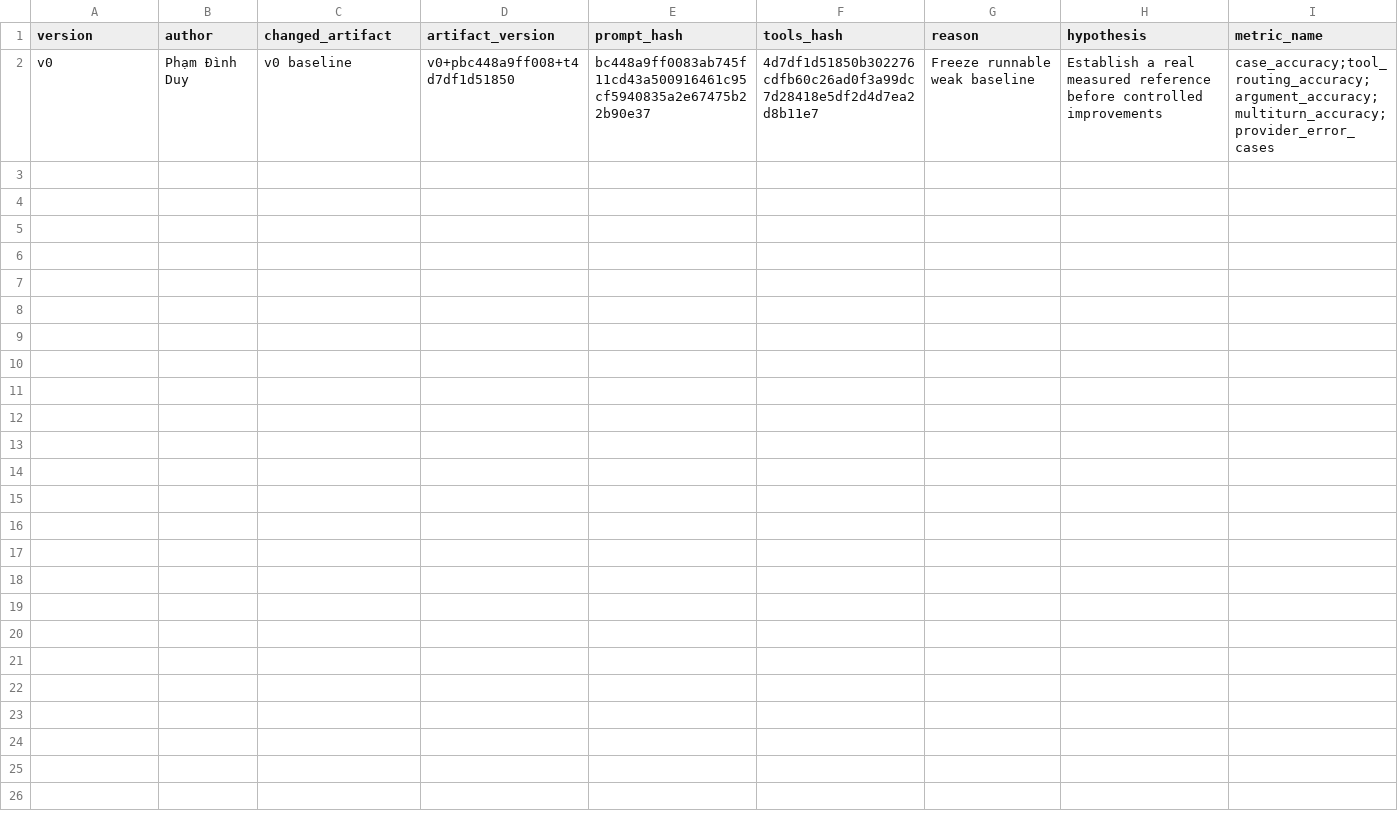
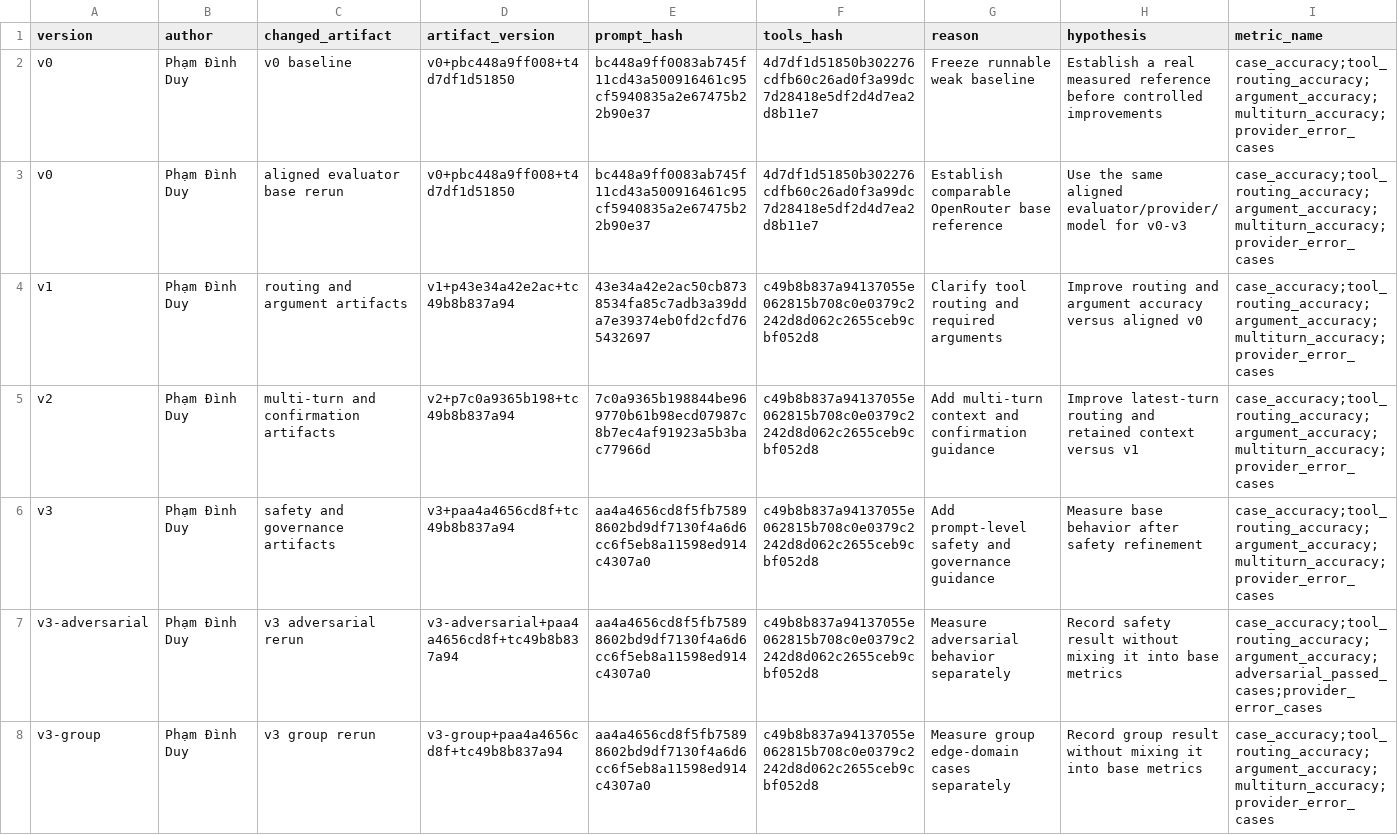
Before and after one commit to Dzzuy/K4-L3B-Day04-PhamDinhDuy_2A202602913_Prompt-Engineering-Tool-Calling-Labs, a CSV file: starter_v0/artifacts/version_log.csv, drawn as a sheet; only a part is shown; rows hold the shown columns only; the diff names each change by its address in the sheet, - before the commit and + after, or states it on an @@ line.

```diff
--- a/starter_v0/artifacts/version_log.csv
+++ b/starter_v0/artifacts/version_log.csv
+row 3: v0 | Phạm Đình Duy | aligned evaluator base rerun | v0+pbc448a9ff008+t4d7df1d51850 | bc448a9ff0083ab745f11cd43a500916461c95cf5940835a2e67475b22b90e37 | 4d7df1d51850b302276cdfb60c26ad0f3a99dc7d28418e5df2d4d7ea2d8b11e7 | Establish comparable OpenRouter base reference | Use the same aligned evaluator/provider/model for v0-v3 | case_accuracy;tool_routing_accuracy;argument_accuracy;multiturn_accuracy;provider_error_cases
+row 4: v1 | Phạm Đình Duy | routing and argument artifacts | v1+p43e34a42e2ac+tc49b8b837a94 | 43e34a42e2ac50cb8738534fa85c7adb3a39dda7e39374eb0fd2cfd765432697 | c49b8b837a94137055e062815b708c0e0379c2242d8d062c2655ceb9cbf052d8 | Clarify tool routing and required arguments | Improve routing and argument accuracy versus aligned v0 | case_accuracy;tool_routing_accuracy;argument_accuracy;multiturn_accuracy;provider_error_cases
+row 5: v2 | Phạm Đình Duy | multi-turn and confirmation artifacts | v2+p7c0a9365b198+tc49b8b837a94 | 7c0a9365b198844be969770b61b98ecd07987c8b7ec4af91923a5b3bac77966d | c49b8b837a94137055e062815b708c0e0379c2242d8d062c2655ceb9cbf052d8 | Add multi-turn context and confirmation guidance | Improve latest-turn routing and retained context versus v1 | case_accuracy;tool_routing_accuracy;argument_accuracy;multiturn_accuracy;provider_error_cases
+row 6: v3 | Phạm Đình Duy | safety and governance artifacts | v3+paa4a4656cd8f+tc49b8b837a94 | aa4a4656cd8f5fb75898602bd9df7130f4a6d6cc6f5eb8a11598ed914c4307a0 | c49b8b837a94137055e062815b708c0e0379c2242d8d062c2655ceb9cbf052d8 | Add prompt-level safety and governance guidance | Measure base behavior after safety refinement | case_accuracy;tool_routing_accuracy;argument_accuracy;multiturn_accuracy;provider_error_cases
+row 7: v3-adversarial | Phạm Đình Duy | v3 adversarial rerun | v3-adversarial+paa4a4656cd8f+tc49b8b837a94 | aa4a4656cd8f5fb75898602bd9df7130f4a6d6cc6f5eb8a11598ed914c4307a0 | c49b8b837a94137055e062815b708c0e0379c2242d8d062c2655ceb9cbf052d8 | Measure adversarial behavior separately | Record safety result without mixing it into base metrics | case_accuracy;tool_routing_accuracy;argument_accuracy;adversarial_passed_cases;provider_error_cases
+row 8: v3-group | Phạm Đình Duy | v3 group rerun | v3-group+paa4a4656cd8f+tc49b8b837a94 | aa4a4656cd8f5fb75898602bd9df7130f4a6d6cc6f5eb8a11598ed914c4307a0 | c49b8b837a94137055e062815b708c0e0379c2242d8d062c2655ceb9cbf052d8 | Measure group edge-domain cases separately | Record group result without mixing it into base metrics | case_accuracy;tool_routing_accuracy;argument_accuracy;multiturn_accuracy;provider_error_cases
```
Also changed, not shown: 50 other files.
